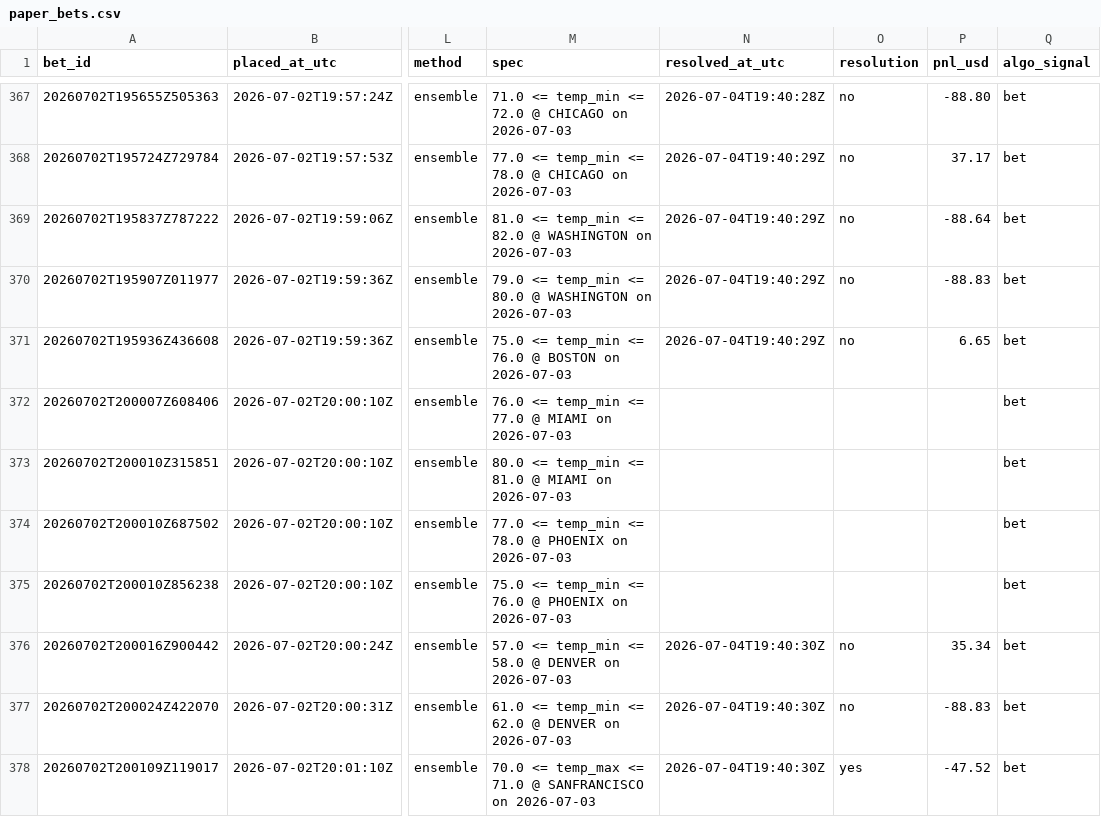
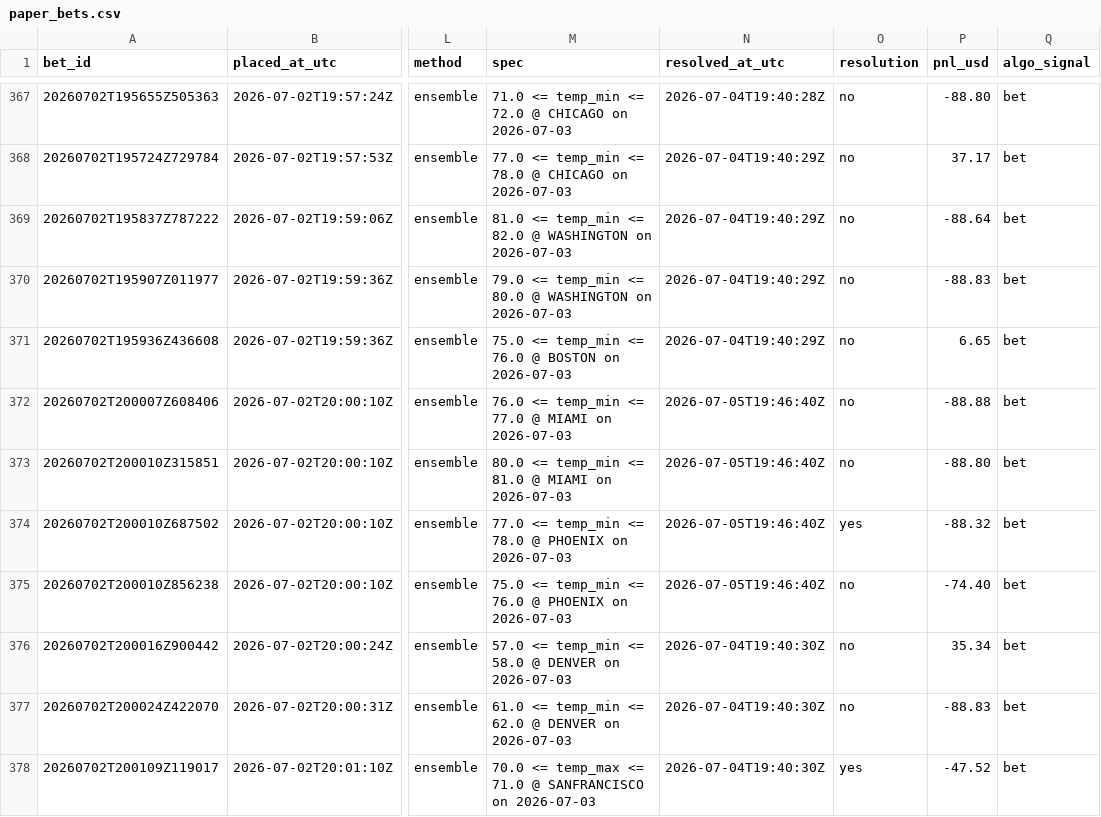
Before and after one commit to Elladriel80/Aratea, a CSV file: predictor/data/ledger/paper_bets.csv, drawn as a sheet; only a part is shown, gaps mark what is left out; the diff covers the shown part only; the diff names each change by its address in the sheet, - before the commit and + after, or states it on an @@ line.

```diff
--- a/predictor/data/ledger/paper_bets.csv
+++ b/predictor/data/ledger/paper_bets.csv
-N372:N375 (resolved_at_utc): (empty)
+N372:N375 (resolved_at_utc): 2026-07-05T19:46:40Z
-O372:O373 (resolution): (empty)
+O372:O373 (resolution): no
-P372 (pnl_usd): (empty)
+P372 (pnl_usd): -88.88
-P373 (pnl_usd): (empty)
+P373 (pnl_usd): -88.80
-O374 (resolution): (empty)
+O374 (resolution): yes
-P374 (pnl_usd): (empty)
+P374 (pnl_usd): -88.32
-O375 (resolution): (empty)
+O375 (resolution): no
-P375 (pnl_usd): (empty)
+P375 (pnl_usd): -74.40
```
Also changed, not shown: 7 added rows and 12 edited cells elsewhere in this file, 26 other files.
